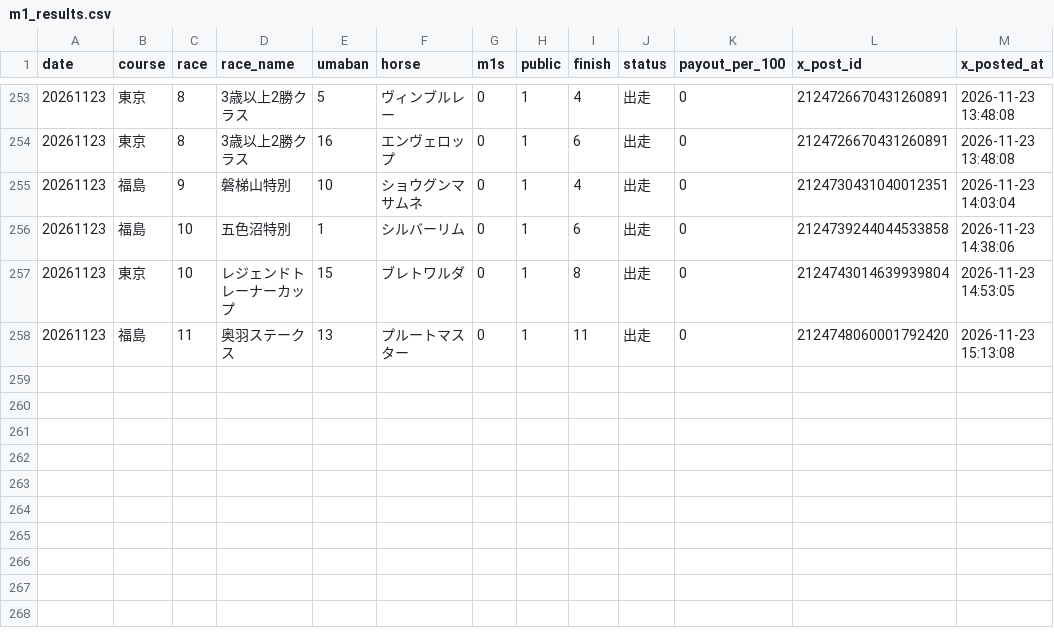
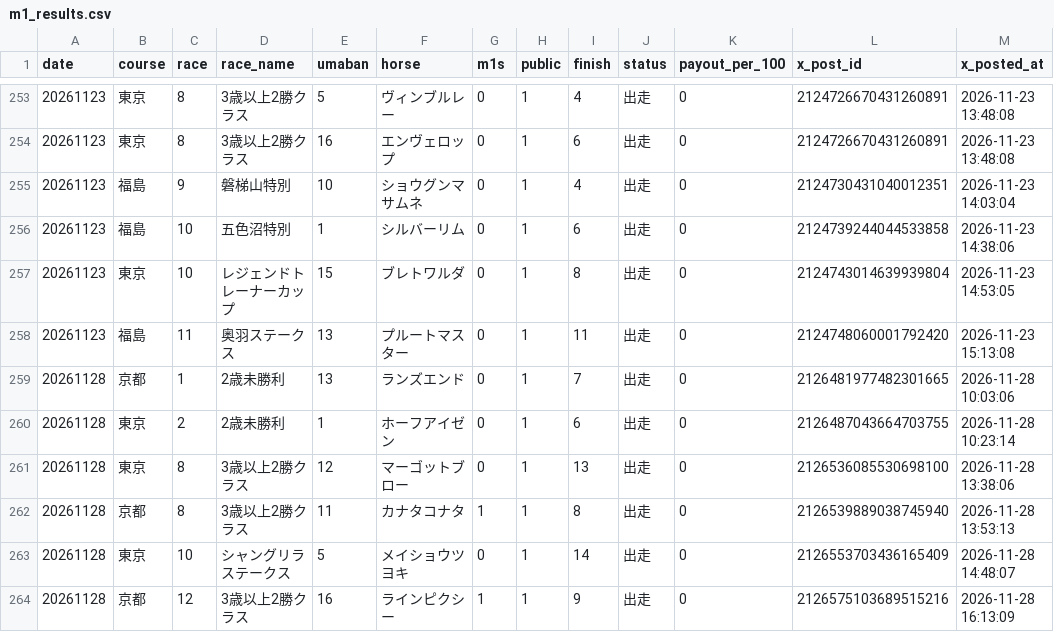
Before and after one commit to mtezoro-hash/keiba-picks, a CSV file: m1_results.csv, drawn as a sheet; only a part is shown, gaps mark what is left out.

Commit message:
M1 の結果 20261128（6点・JRA公式）

```diff
--- a/m1_results.csv
+++ b/m1_results.csv
@@ -258 +258,7 @@ date,course,race,race_name,umaban,horse,m1s,public,finish,status,payout_per_100,
 20261123,福島,11,奥羽ステークス,13,プルートマスター,0,1,11,出走,0,2124748060001792420,2026-11-23 15:13:08
+20261128,京都,1,2歳未勝利,13,ランズエンド,0,1,7,出走,0,2126481977482301665,2026-11-28 10:03:06
+20261128,東京,2,2歳未勝利,1,ホーフアイゼン,0,1,6,出走,0,2126487043664703755,2026-11-28 10:23:14
+20261128,東京,8,3歳以上2勝クラス,12,マーゴットブロー,0,1,13,出走,0,2126536085530698100,2026-11-28 13:38:06
+20261128,京都,8,3歳以上2勝クラス,11,カナタコナタ,1,1,8,出走,0,2126539889038745940,2026-11-28 13:53:13
+20261128,東京,10,シャングリラステークス,5,メイショウツヨキ,0,1,14,出走,0,2126553703436165409,2026-11-28 14:48:07
+20261128,京都,12,3歳以上2勝クラス,16,ラインピクシー,1,1,9,出走,0,2126575103689515216,2026-11-28 16:13:09
```
